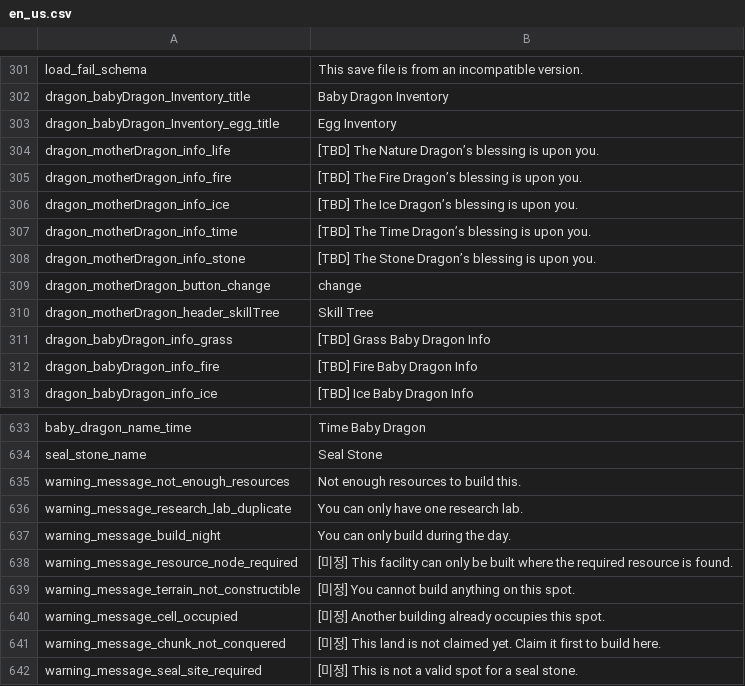
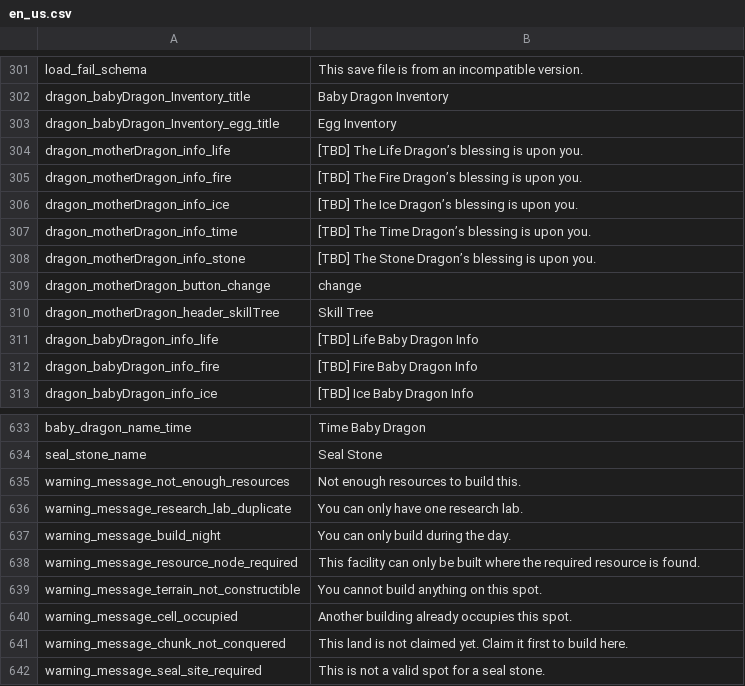
Before and after one commit to JoKangHyeon/TowerAndDragon, a CSV file: Assets/StreamingAssets/Localization/en_us.csv, drawn as a sheet; only a part is shown, gaps mark what is left out; removed rows and columns are numbered as before the commit, all else as after; the diff names each change by its address in the sheet, - before the commit and + after, or states it on an @@ line.

```diff
--- a/Assets/StreamingAssets/Localization/en_us.csv
+++ b/Assets/StreamingAssets/Localization/en_us.csv
-B304: [TBD] The Nature Dragon’s blessing…
+B304: [TBD] The Life Dragon’s blessing…
-row 311: dragon_babyDragon_info_grass | [TBD] Grass Baby Dragon Info
+row 311: dragon_babyDragon_info_life | [TBD] Life Baby Dragon Info
-B638: [미정] This facility…
+B638: This facility…
-B639: [미정] You cannot build anything on this spot.
+B639: You cannot build anything on this spot.
-B640: [미정] Another building…
+B640: Another building…
-B641: [미정] This land…
+B641: This land…
-B642: [미정] This is not a valid spot for a seal stone.
+B642: This is not a valid spot for a seal stone.
```
Also changed, not shown: Assets/StreamingAssets/Localization/ko_kr.csv, 2 other files.
